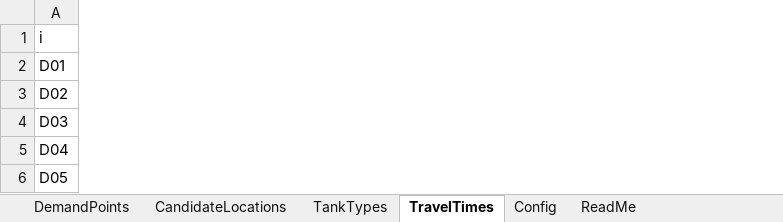
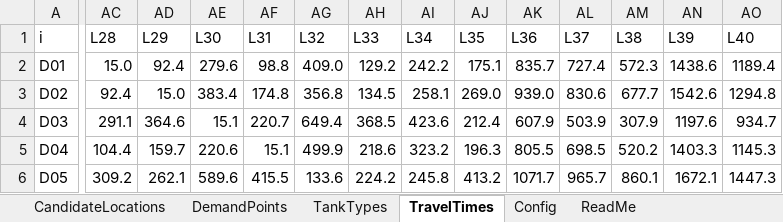
Before and after one commit to Mertokai/bitirme, an Excel workbook: input.xlsx, sheet TravelTimes, drawn as a sheet; only a part is shown, gaps mark what is left out; values as stored, in another font and other column widths than the file's, no cell formats; the diff covers the shown part only; the diff names each change by its address in the sheet, - before the commit and + after, or states it on an @@ line.

```diff
--- a/input.xlsx (sheet TravelTimes)
+++ b/input.xlsx (sheet TravelTimes)
@@ sheet tab order changed: CandidateLocations | DemandPoints | TankTypes | TravelTimes | Config | ReadMe @@
+column AC (L28), rows 2-6: 15.0 | 92.4 | 291.1 | 104.4 | 309.2
+column AD (L29), rows 2-6: 92.4 | 15.0 | 364.6 | 159.7 | 262.1
+column AE (L30), rows 2-6: 279.6 | 383.4 | 15.1 | 220.6 | 589.6
+column AF (L31), rows 2-6: 98.8 | 174.8 | 220.7 | 15.1 | 415.5
+column AG (L32), rows 2-6: 409.0 | 356.8 | 649.4 | 499.9 | 133.6
+column AH (L33), rows 2-6: 129.2 | 134.5 | 368.5 | 218.6 | 224.2
+column AI (L34), rows 2-6: 242.2 | 258.1 | 423.6 | 323.2 | 245.8
+column AJ (L35), rows 2-6: 175.1 | 269.0 | 212.4 | 196.3 | 413.2
+column AK (L36), rows 2-6: 835.7 | 939.0 | 607.9 | 805.5 | 1071.7
+column AL (L37), rows 2-6: 727.4 | 830.6 | 503.9 | 698.5 | 965.7
+column AM (L38), rows 2-6: 572.3 | 677.7 | 307.9 | 520.2 | 860.1
+column AN (L39), rows 2-6: 1438.6 | 1542.6 | 1197.6 | 1403.3 | 1672.1
+column AO (L40), rows 2-6: 1189.4 | 1294.8 | 934.7 | 1145.3 | 1447.3
```
Also changed, not shown: 38 added columns and 117 edited cells elsewhere in this sheet, sheet CandidateLocations, sheet DemandPoints, sheet TankTypes, sheet ReadMe, sheet Config, cell formats, water_tank_solution_FIXED.xlsx, 3 other files.
